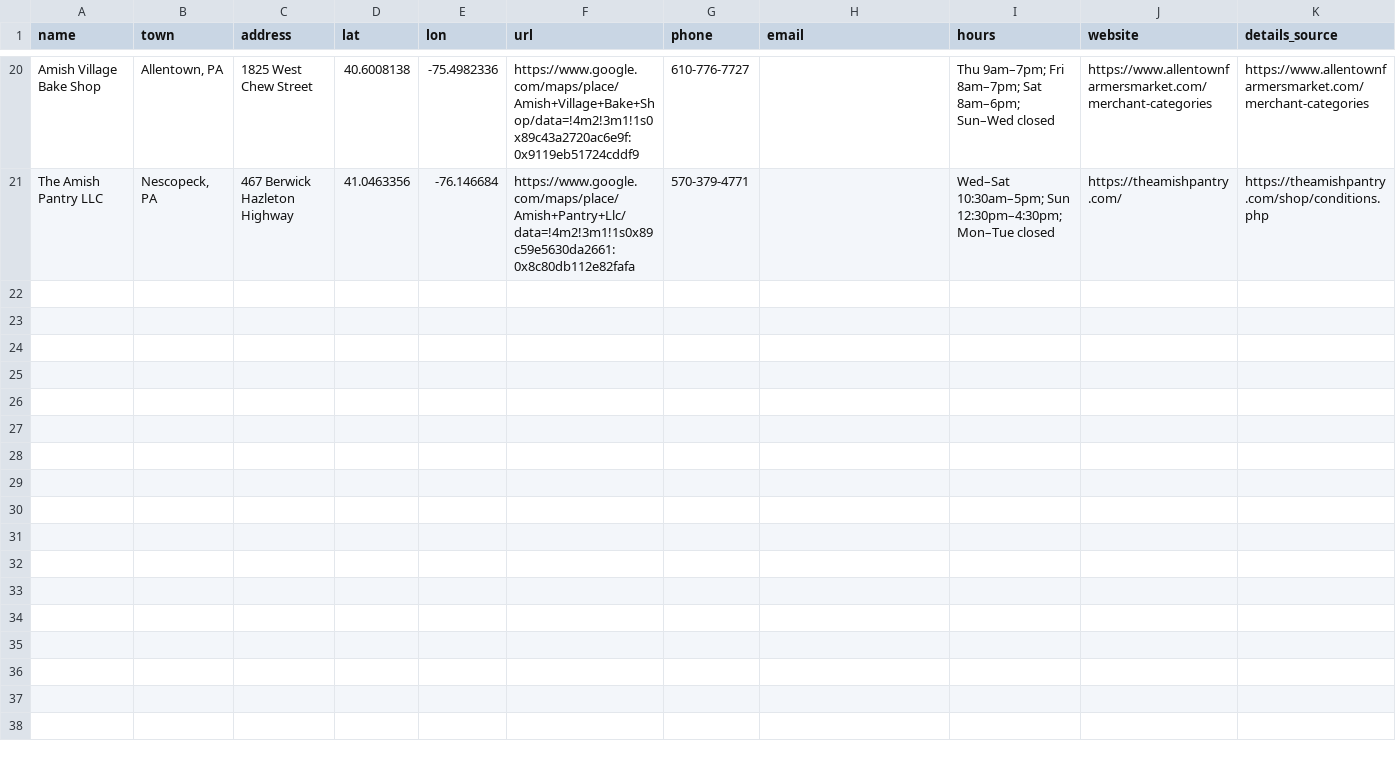
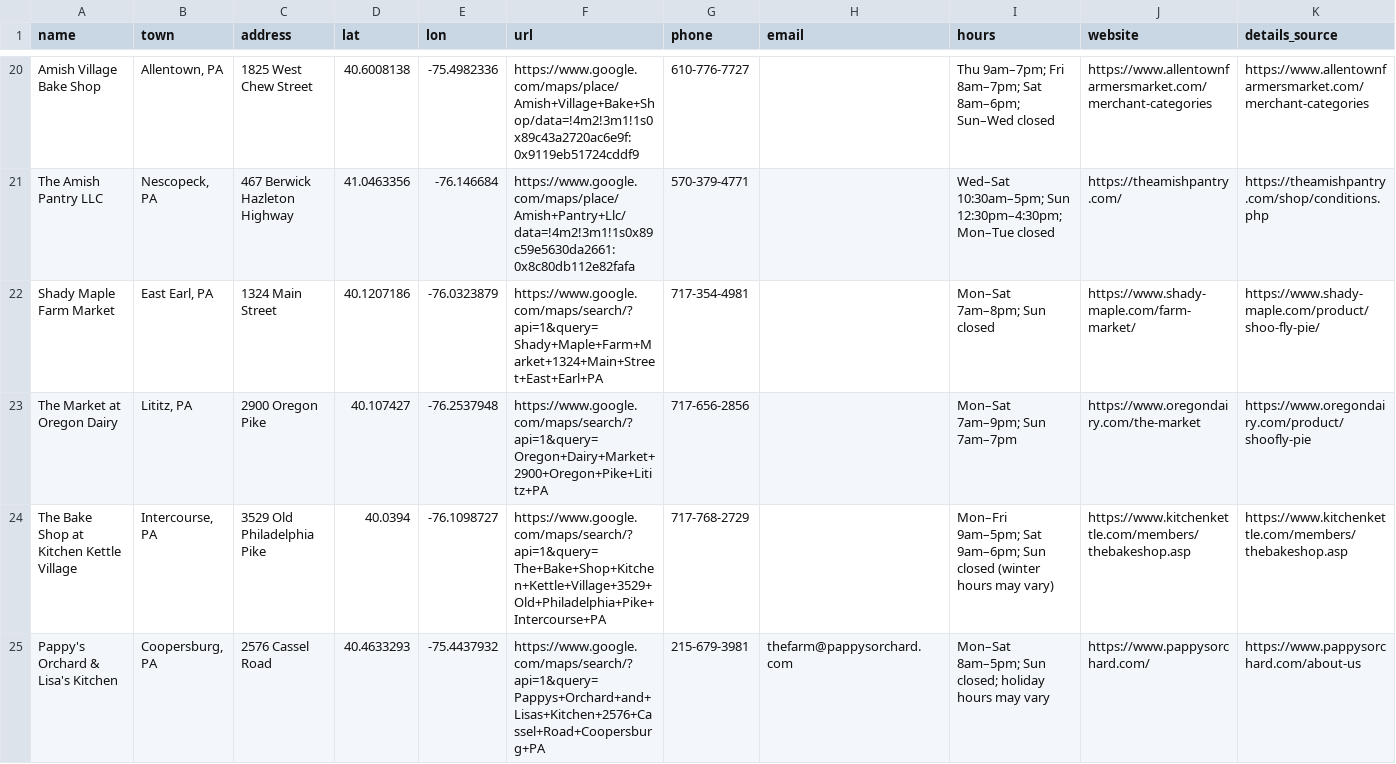
Before and after one commit to isabelanyc/i-love-shoofly, a CSV file: spots.csv, drawn as a sheet; only a part is shown, gaps mark what is left out.

Commit message:
Add four shoofly pie stops

```diff
--- a/spots.csv
+++ b/spots.csv
@@ -21 +21,5 @@ name,town,address,lat,lon,url,phone,email,hours,website,details_source
 "The Amish Pantry LLC","Nescopeck, PA","467 Berwick Hazleton Highway",41.0463356,-76.146684,"https://www.google.com/maps/place/Amish+Pantry+Llc/data=!4m2!3m1!1s0x89c59e5630da2661:0x8c80db112e82fafa","570-379-4771","","Wed–Sat 10:30am–5pm; Sun 12:30pm–4:30pm; Mon–Tue closed","https://theamishpantry.com/","https://theamishpantry.com/shop/conditions.php"
+"Shady Maple Farm Market","East Earl, PA","1324 Main Street",40.1207186,-76.0323879,"https://www.google.com/maps/search/?api=1&query=Shady+Maple+Farm+Market+1324+Main+Street+East+Earl+PA","717-354-4981","","Mon–Sat 7am–8pm; Sun closed","https://www.shady-maple.com/farm-market/","https://www.shady-maple.com/product/shoo-fly-pie/"
+"The Market at Oregon Dairy","Lititz, PA","2900 Oregon Pike",40.107427,-76.2537948,"https://www.google.com/maps/search/?api=1&query=Oregon+Dairy+Market+2900+Oregon+Pike+Lititz+PA","717-656-2856","","Mon–Sat 7am–9pm; Sun 7am–7pm","https://www.oregondairy.com/the-market","https://www.oregondairy.com/product/shoofly-pie"
+"The Bake Shop at Kitchen Kettle Village","Intercourse, PA","3529 Old Philadelphia Pike",40.0394,-76.1098727,"https://www.google.com/maps/search/?api=1&query=The+Bake+Shop+Kitchen+Kettle+Village+3529+Old+Philadelphia+Pike+Intercourse+PA","717-768-2729","","Mon–Fri 9am–5pm; Sat 9am–6pm; Sun closed (winter hours may vary)","https://www.kitchenkettle.com/members/thebakeshop.asp","https://www.kitchenkettle.com/members/thebakeshop.asp"
+"Pappy's Orchard & Lisa's Kitchen","Coopersburg, PA","2576 Cassel Road",40.4633293,-75.4437932,"https://www.google.com/maps/search/?api=1&query=Pappys+Orchard+and+Lisas+Kitchen+2576+Cassel+Road+Coopersburg+PA","215-679-3981","thefarm@pappysorchard.com","Mon–Sat 8am–5pm; Sun closed; holiday hours may vary","https://www.pappysorchard.com/","https://www.pappysorchard.com/about-us"
```
Also changed, not shown: 25 other files.
